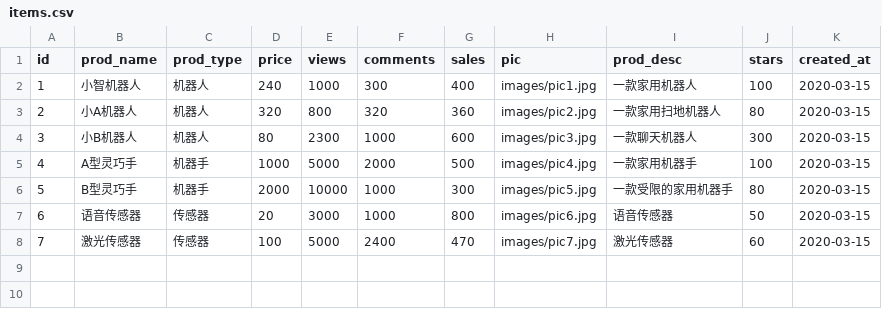
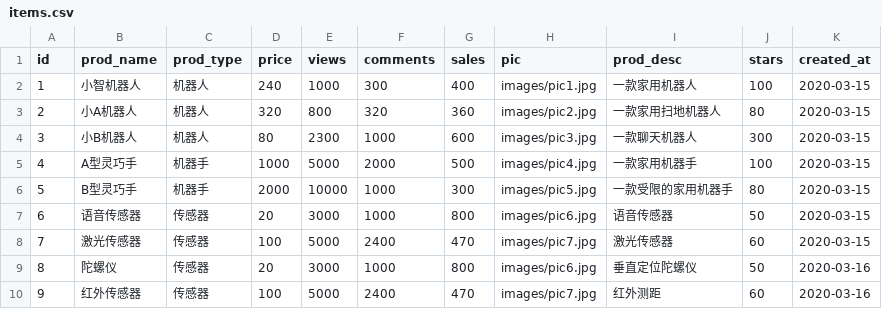
Before and after one commit to showkeyjar/KnifeREC, a CSV file: data/items.csv, drawn as a sheet; the diff names each change by its address in the sheet, - before the commit and + after, or states it on an @@ line.

```diff
--- a/data/items.csv
+++ b/data/items.csv
+row 9: 8 | 陀螺仪 | 传感器 | 20 | 3000 | 1000 | 800 | images/pic6.jpg | 垂直定位陀螺仪 | 50 | 2020-03-16
+row 10: 9 | 红外传感器 | 传感器 | 100 | 5000 | 2400 | 470 | images/pic7.jpg | 红外测距 | 60 | 2020-03-16
```
Also changed, not shown: 15 other files.
